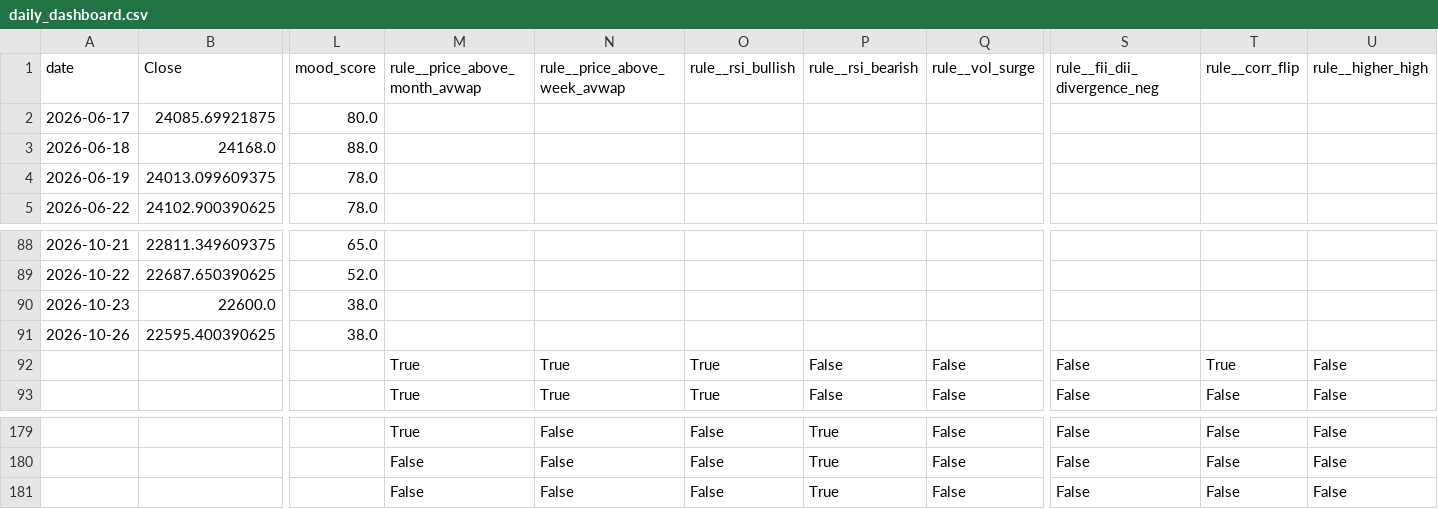
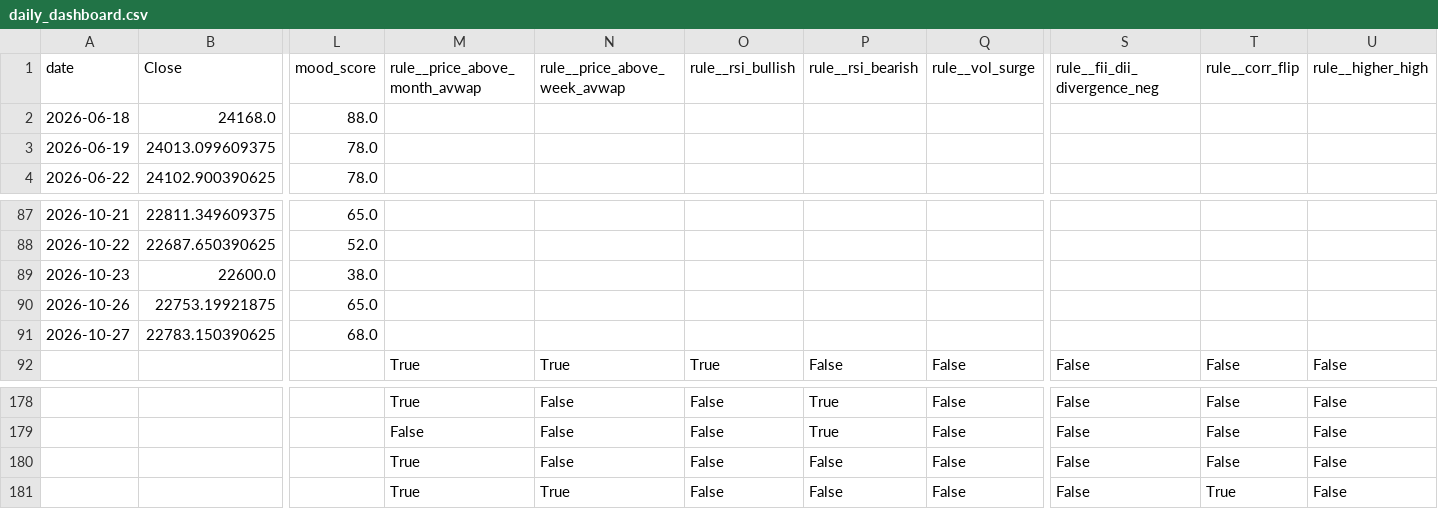
Before and after one commit to rushikesh4291/nifty-mood-mini, a CSV file: out/daily_dashboard.csv, drawn as a sheet; only a part is shown, gaps mark what is left out; removed rows and columns are numbered as before the commit, all else as after; rows hold the shown columns only; the diff names each change by its address in the sheet, - before the commit and + after, or states it on an @@ line.

```diff
--- a/out/daily_dashboard.csv
+++ b/out/daily_dashboard.csv
-row 2: 2026-06-17 | 24085.69921875 | 80.0
-row 91: 2026-10-26 | 22595.400390625 | 38.0
-row 92:  |  |  | True | True | True | False | False | False | True | False
+row 90: 2026-10-26 | 22753.19921875 | 65.0
+row 91: 2026-10-27 | 22783.150390625 | 68.0
+row 180:  |  |  | True | False | False | False | False | False | False | False
-M181 (rule__price_above_month_avwap): False
+M181 (rule__price_above_month_avwap): True
-N181 (rule__price_above_week_avwap): False
+N181 (rule__price_above_week_avwap): True
-P181 (rule__rsi_bearish): True
+P181 (rule__rsi_bearish): False
-T181 (rule__corr_flip): False
+T181 (rule__corr_flip): True
```
